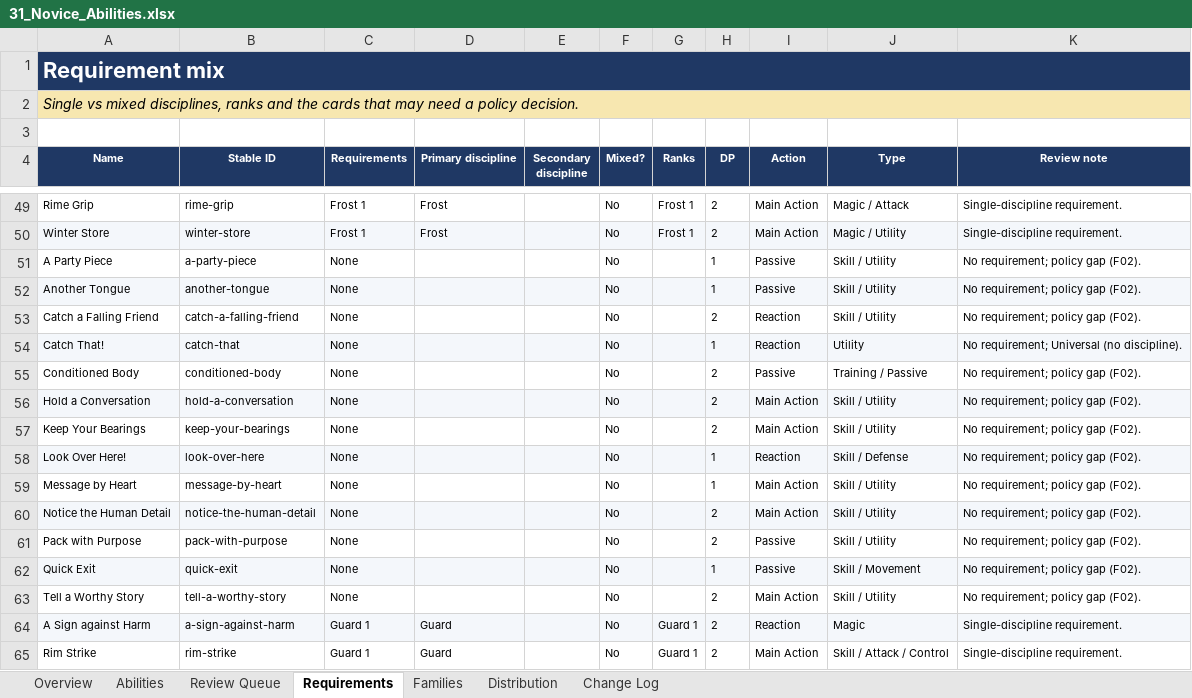
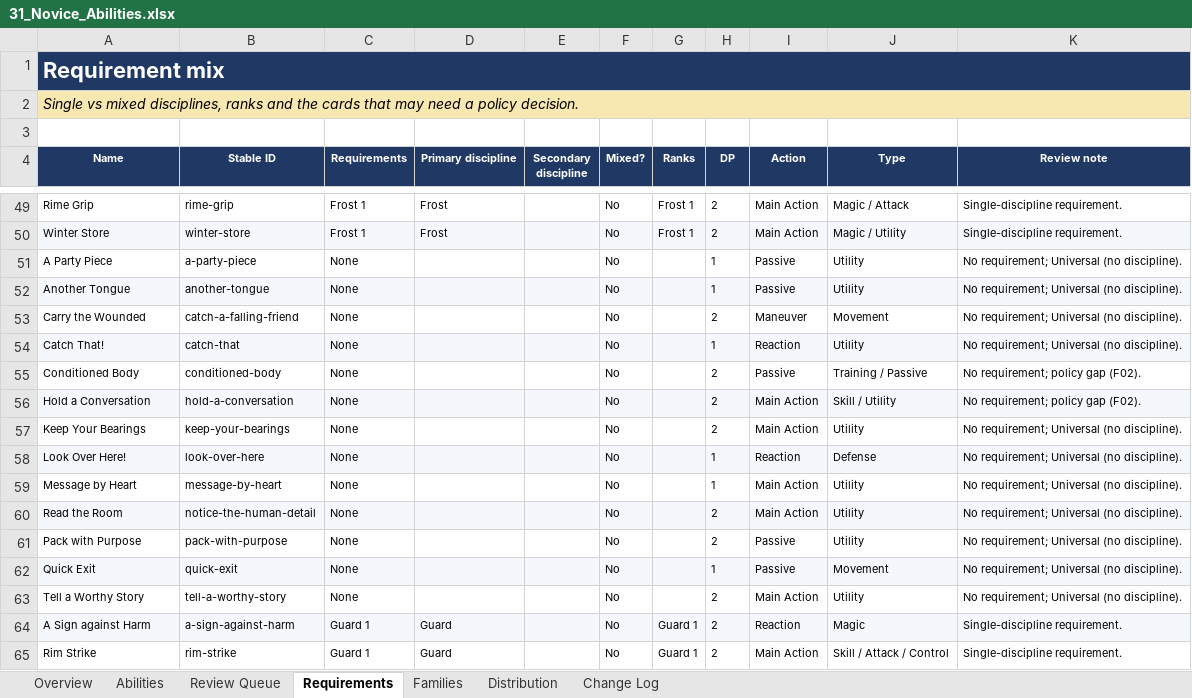
Before and after one commit to bruceamoser/heroes-of-legend, an Excel workbook: review/abilities/workbooks/31_Novice_Abilities.xlsx, sheet Requirements, drawn as a sheet; only a part is shown, gaps mark what is left out; values as stored, in another font and other column widths than the file's, no borders; the diff names each change by its address in the sheet, - before the commit and + after, or states it on an @@ line.

Commit message:
Approve Universal Novice U1-U11 and record task-progress texts
Records CHG-UNV-005 through CHG-UNV-025. Carry the Wounded and Read the Room retain their stable IDs. Keep Your Bearings and Tell a Worthy Story use navigation and manipulation task progress; Read the Room uses investigation task progress.

A Party Piece uses the existing Musical Instrument item. Hold a Conversation and Conditioned Body remain pending; book cards are unchanged.

```diff
--- a/review/abilities/workbooks/31_Novice_Abilities.xlsx (sheet Requirements)
+++ b/review/abilities/workbooks/31_Novice_Abilities.xlsx (sheet Requirements)
-J51:J52 (Type): Skill / Utility
+J51:J52 (Type): Utility
-K51:K53 (Review note): No requirement; policy gap (F02).
+K51:K53 (Review note): No requirement; Universal (no discipline).
-A53 (Name): Catch a Falling Friend
+A53 (Name): Carry the Wounded
-I53 (Action): Reaction
+I53 (Action): Maneuver
-J53 (Type): Skill / Utility
+J53 (Type): Movement
-J57 (Type): Skill / Utility
+J57 (Type): Utility
-K57:K63 (Review note): No requirement; policy gap (F02).
+K57:K63 (Review note): No requirement; Universal (no discipline).
-J58 (Type): Skill / Defense
+J58 (Type): Defense
-J59:J61 (Type): Skill / Utility
+J59:J61 (Type): Utility
-A60 (Name): Notice the Human Detail
+A60 (Name): Read the Room
-J62 (Type): Skill / Movement
+J62 (Type): Movement
-J63 (Type): Skill / Utility
+J63 (Type): Utility
```
Also changed, not shown: sheet Change Log, sheet Abilities, 5 other files.
